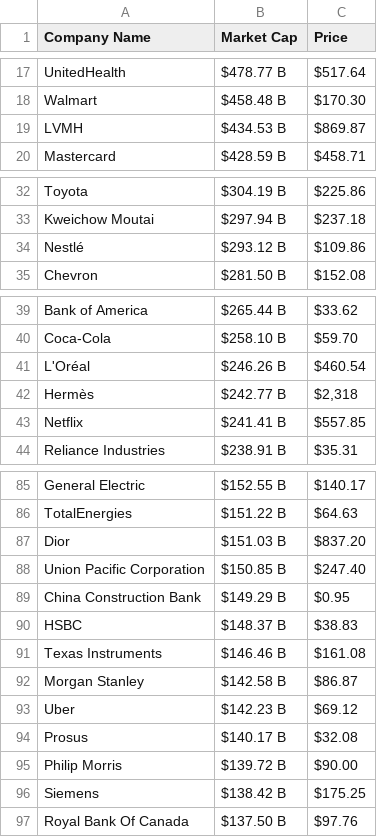
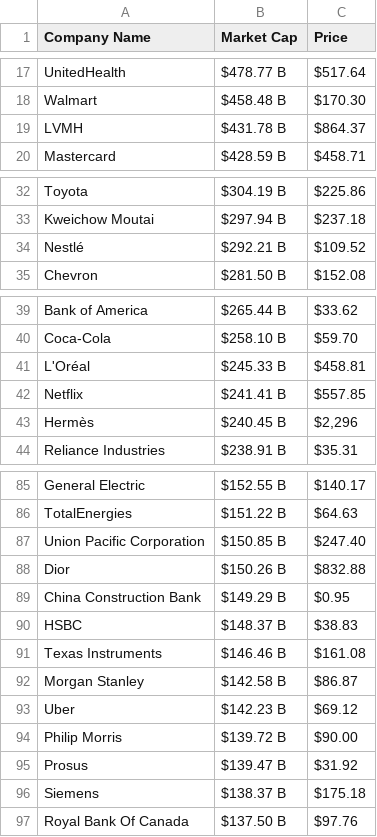
Before and after one commit to AbhishekBaske/marketcap_webscrap, a CSV file: company.csv, drawn as a sheet; only a part is shown, gaps mark what is left out; the diff covers the shown part only.

Commit message:
Automated data update

```diff
--- a/company.csv
+++ b/company.csv
@@ -18,3 +18,3 @@ UnitedHealth,$478.77 B,$517.64
 Walmart,$458.48 B,$170.30
-LVMH,$434.53 B,$869.87
+LVMH,$431.78 B,$864.37
 Mastercard,$428.59 B,$458.71
@@ -33,3 +33,3 @@ Toyota,$304.19 B,$225.86
 Kweichow Moutai,$297.94 B,$237.18
-Nestlé,$293.12 B,$109.86
+Nestlé,$292.21 B,$109.52
 Chevron,$281.50 B,$152.08
@@ -40,5 +40,5 @@ Bank of America ,$265.44 B,$33.62
 Coca-Cola,$258.10 B,$59.70
-L'Oréal,$246.26 B,$460.54
-Hermès,$242.77 B,"$2,318"
+L'Oréal,$245.33 B,$458.81
 Netflix,$241.41 B,$557.85
+Hermès,$240.45 B,"$2,296"
 Reliance Industries,$238.91 B,$35.31
@@ -86,4 +86,4 @@ General Electric,$152.55 B,$140.17
 TotalEnergies,$151.22 B,$64.63
-Dior,$151.03 B,$837.20
 Union Pacific Corporation,$150.85 B,$247.40
+Dior,$150.26 B,$832.88
 China Construction Bank,$149.29 B,$0.95
@@ -93,5 +93,5 @@ Morgan Stanley,$142.58 B,$86.87
 Uber,$142.23 B,$69.12
-Prosus,$140.17 B,$32.08
 Philip Morris,$139.72 B,$90.00
-Siemens,$138.42 B,$175.25
+Prosus,$139.47 B,$31.92
+Siemens,$138.37 B,$175.18
 Royal Bank Of Canada,$137.50 B,$97.76
```
Also changed, not shown: 2 edited cells elsewhere in this file, 1 other file.
